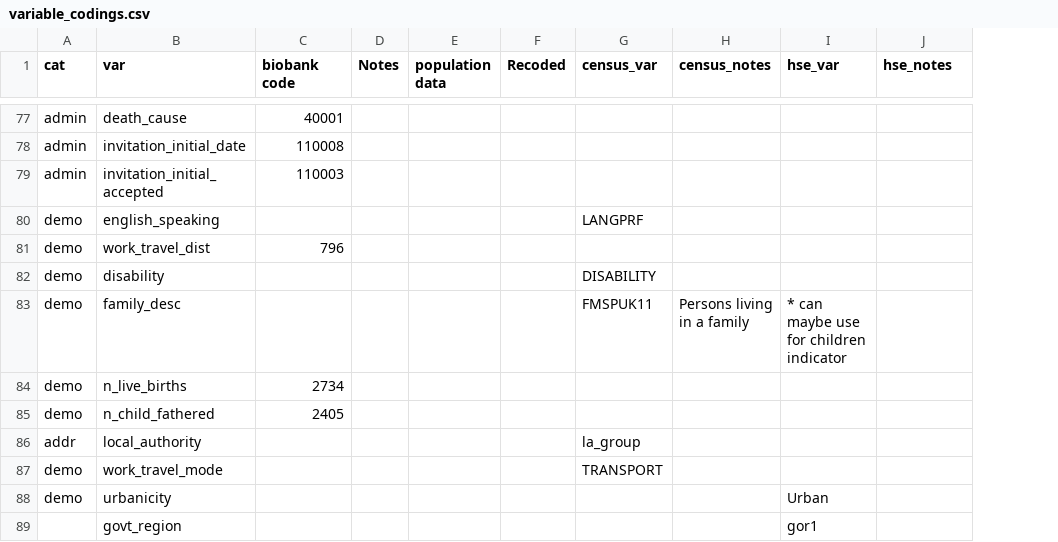
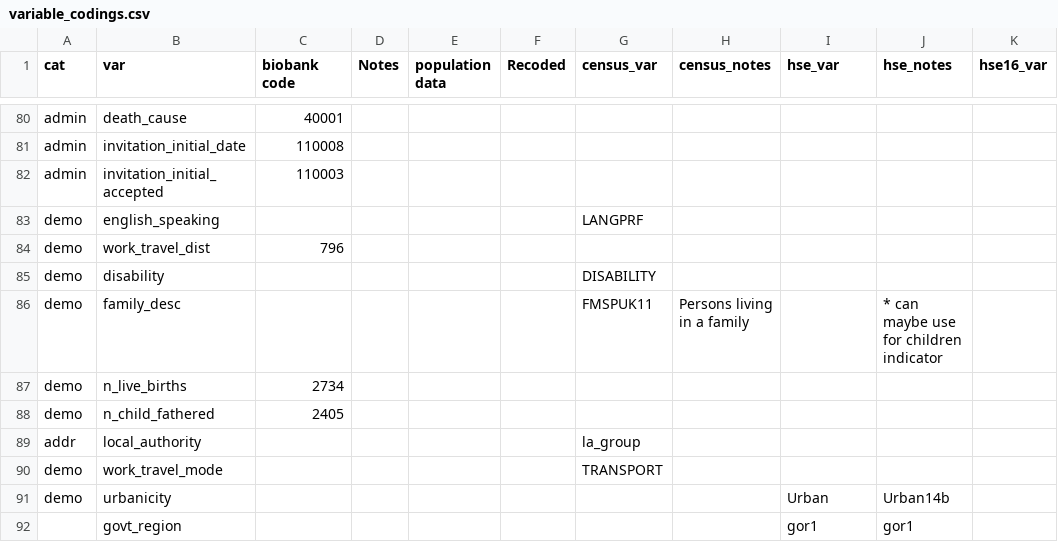
Before and after one commit to vcbradley/ukb-selection-bias, a CSV file: variable_codings.csv, drawn as a sheet; only a part is shown, gaps mark what is left out; addresses are those after the commit; the diff covers the shown part only; the diff names each change by its address in the sheet, - before the commit and + after, or states it on an @@ line.

Commit message:
var updates for 2016 HSE

```diff
--- a/variable_codings.csv
+++ b/variable_codings.csv
+column K (hse16_var), empty
-I86 (hse_var): * can maybe use for children indicator
+I86 (hse_var): (empty)
-J86 (hse_notes): (empty)
+J86 (hse_notes): * can maybe use for children indicator
-J91 (hse_notes): (empty)
+J91 (hse_notes): Urban14b
-J92 (hse_notes): (empty)
+J92 (hse_notes): gor1
```
Also changed, not shown: 3 added rows and 11 edited cells elsewhere in this file.
